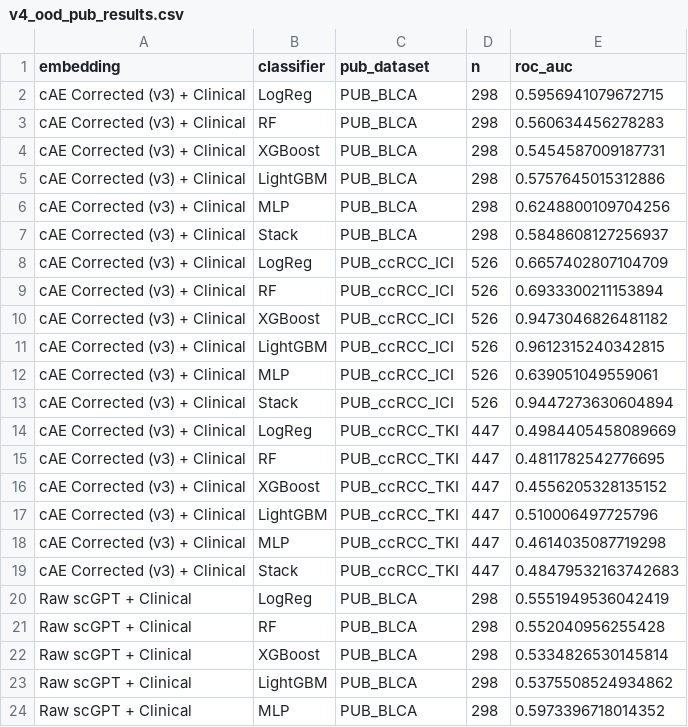
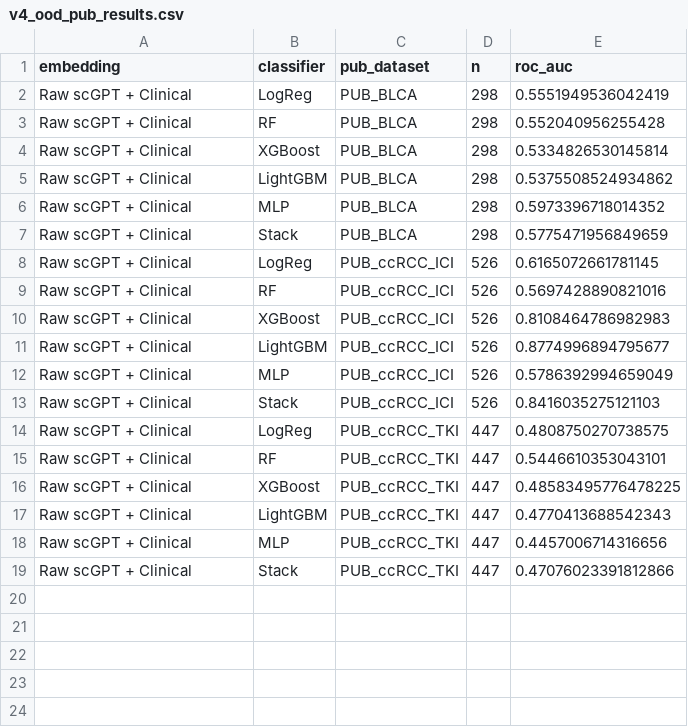
Before and after one commit to onion-42/batchcor-rna-embeds, a CSV file: metrics_csv/v4_ood_pub_results.csv, drawn as a sheet; only a part is shown; the shorter side is filled out with more unchanged rows; the diff names each change by its address in the sheet, - before the commit and + after, or states it on an @@ line.

```diff
--- a/metrics_csv/v4_ood_pub_results.csv
+++ b/metrics_csv/v4_ood_pub_results.csv
-row 2: cAE Corrected (v3) + Clinical | LogReg | PUB_BLCA | 298 | 0.5956941079672715
-row 3: cAE Corrected (v3) + Clinical | RF | PUB_BLCA | 298 | 0.560634456278283
-row 4: cAE Corrected (v3) + Clinical | XGBoost | PUB_BLCA | 298 | 0.5454587009187731
-row 5: cAE Corrected (v3) + Clinical | LightGBM | PUB_BLCA | 298 | 0.5757645015312886
-row 6: cAE Corrected (v3) + Clinical | MLP | PUB_BLCA | 298 | 0.6248800109704256
-row 7: cAE Corrected (v3) + Clinical | Stack | PUB_BLCA | 298 | 0.5848608127256937
-row 8: cAE Corrected (v3) + Clinical | LogReg | PUB_ccRCC_ICI | 526 | 0.6657402807104709
-row 9: cAE Corrected (v3) + Clinical | RF | PUB_ccRCC_ICI | 526 | 0.6933300211153894
-row 10: cAE Corrected (v3) + Clinical | XGBoost | PUB_ccRCC_ICI | 526 | 0.9473046826481182
-row 11: cAE Corrected (v3) + Clinical | LightGBM | PUB_ccRCC_ICI | 526 | 0.9612315240342815
-row 12: cAE Corrected (v3) + Clinical | MLP | PUB_ccRCC_ICI | 526 | 0.639051049559061
-row 13: cAE Corrected (v3) + Clinical | Stack | PUB_ccRCC_ICI | 526 | 0.9447273630604894
-row 14: cAE Corrected (v3) + Clinical | LogReg | PUB_ccRCC_TKI | 447 | 0.4984405458089669
-row 15: cAE Corrected (v3) + Clinical | RF | PUB_ccRCC_TKI | 447 | 0.4811782542776695
-row 16: cAE Corrected (v3) + Clinical | XGBoost | PUB_ccRCC_TKI | 447 | 0.4556205328135152
-row 17: cAE Corrected (v3) + Clinical | LightGBM | PUB_ccRCC_TKI | 447 | 0.510006497725796
-row 18: cAE Corrected (v3) + Clinical | MLP | PUB_ccRCC_TKI | 447 | 0.4614035087719298
-row 19: cAE Corrected (v3) + Clinical | Stack | PUB_ccRCC_TKI | 447 | 0.48479532163742683
```
Also changed, not shown: 9 other files.
